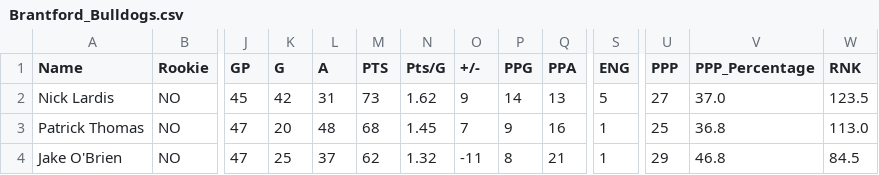
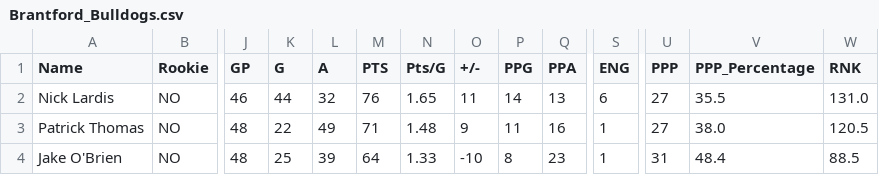
Before and after one commit to NoahCornish/OHL_python, a CSV file: OHL_STATS/Brantford_Bulldogs.csv, drawn as a sheet; only a part is shown, gaps mark what is left out; the diff covers the shown part only; the diff names each change by its address in the sheet, - before the commit and + after, or states it on an @@ line.

```diff
--- a/OHL_STATS/Brantford_Bulldogs.csv
+++ b/OHL_STATS/Brantford_Bulldogs.csv
-J2 (GP): 45
+J2 (GP): 46
-K2 (G): 42
+K2 (G): 44
-L2 (A): 31
+L2 (A): 32
-M2 (PTS): 73
+M2 (PTS): 76
-N2 (Pts/G): 1.62
+N2 (Pts/G): 1.65
-O2 (+/-): 9
+O2 (+/-): 11
-S2 (ENG): 5
+S2 (ENG): 6
-V2 (PPP_Percentage): 37.0
+V2 (PPP_Percentage): 35.5
-W2 (RNK): 123.5
+W2 (RNK): 131.0
-J3:J4 (GP): 47
+J3:J4 (GP): 48
-K3 (G): 20
+K3 (G): 22
-L3 (A): 48
+L3 (A): 49
-M3 (PTS): 68
+M3 (PTS): 71
-N3 (Pts/G): 1.45
+N3 (Pts/G): 1.48
-O3 (+/-): 7
+O3 (+/-): 9
-P3 (PPG): 9
+P3 (PPG): 11
-U3 (PPP): 25
+U3 (PPP): 27
-V3 (PPP_Percentage): 36.8
+V3 (PPP_Percentage): 38.0
-W3 (RNK): 113.0
+W3 (RNK): 120.5
-L4 (A): 37
+L4 (A): 39
-M4 (PTS): 62
+M4 (PTS): 64
-N4 (Pts/G): 1.32
+N4 (Pts/G): 1.33
-O4 (+/-): -11
+O4 (+/-): -10
-Q4 (PPA): 21
+Q4 (PPA): 23
-U4 (PPP): 29
+U4 (PPP): 31
-V4 (PPP_Percentage): 46.8
+V4 (PPP_Percentage): 48.4
-W4 (RNK): 84.5
+W4 (RNK): 88.5
```
Also changed, not shown: 2 added rows, 2 removed rows and 53 edited cells elsewhere in this file, OHL_STATS/Brampton_Steelheads.csv, OHL_STATS/LeagueStats_2024_2025.csv, 13 other files.
